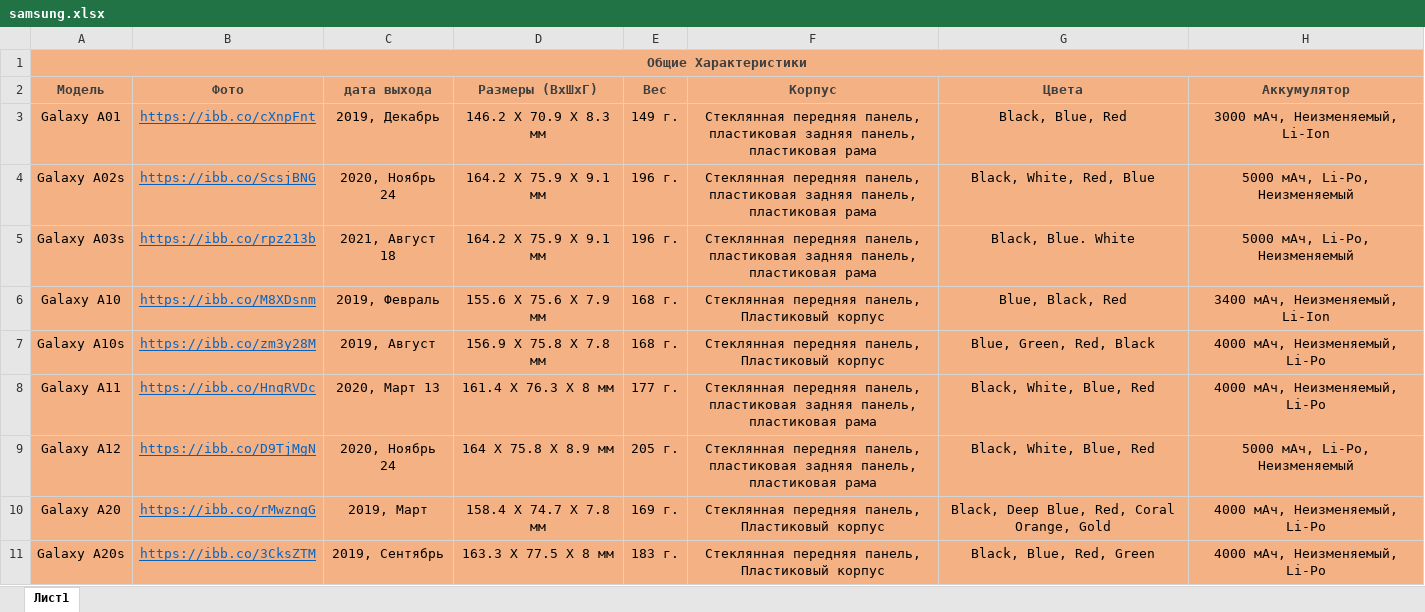
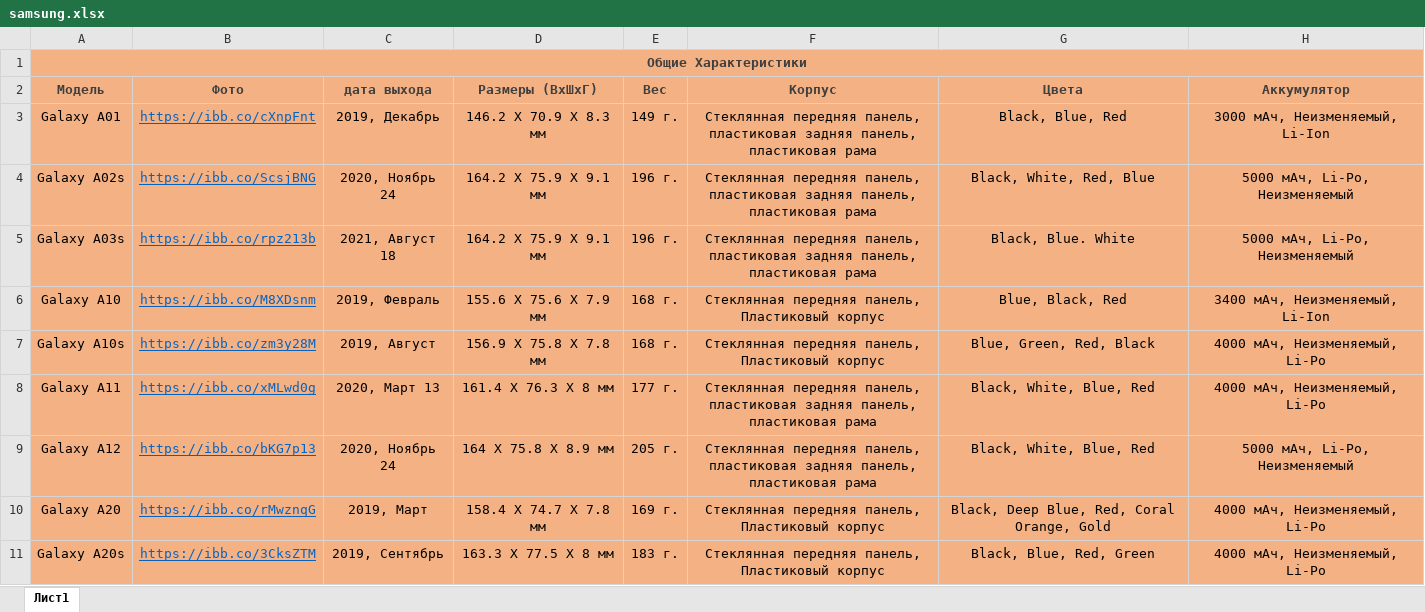
Before and after one commit to zufar-ik/AiogramTemplate, an Excel workbook: excel/samsung.xlsx, sheet Лист1, drawn as a sheet; only a part is shown; values as stored, in another font and other column widths than the file's, no borders; the diff names each change by its address in the sheet, - before the commit and + after, or states it on an @@ line.

Commit message:
Revert "samsung"
This reverts commit b4f5b4e5da7f1cc832e7023ab568f7b6a85f043e.

```diff
--- a/excel/samsung.xlsx (sheet Лист1)
+++ b/excel/samsung.xlsx (sheet Лист1)
-B8 (Фото): https://ibb.co/HnqRVDc
+B8 (Фото): https://ibb.co/xMLwd0g
-B9 (Фото): https://ibb.co/D9TjMgN
+B9 (Фото): https://ibb.co/bKG7p13
```
